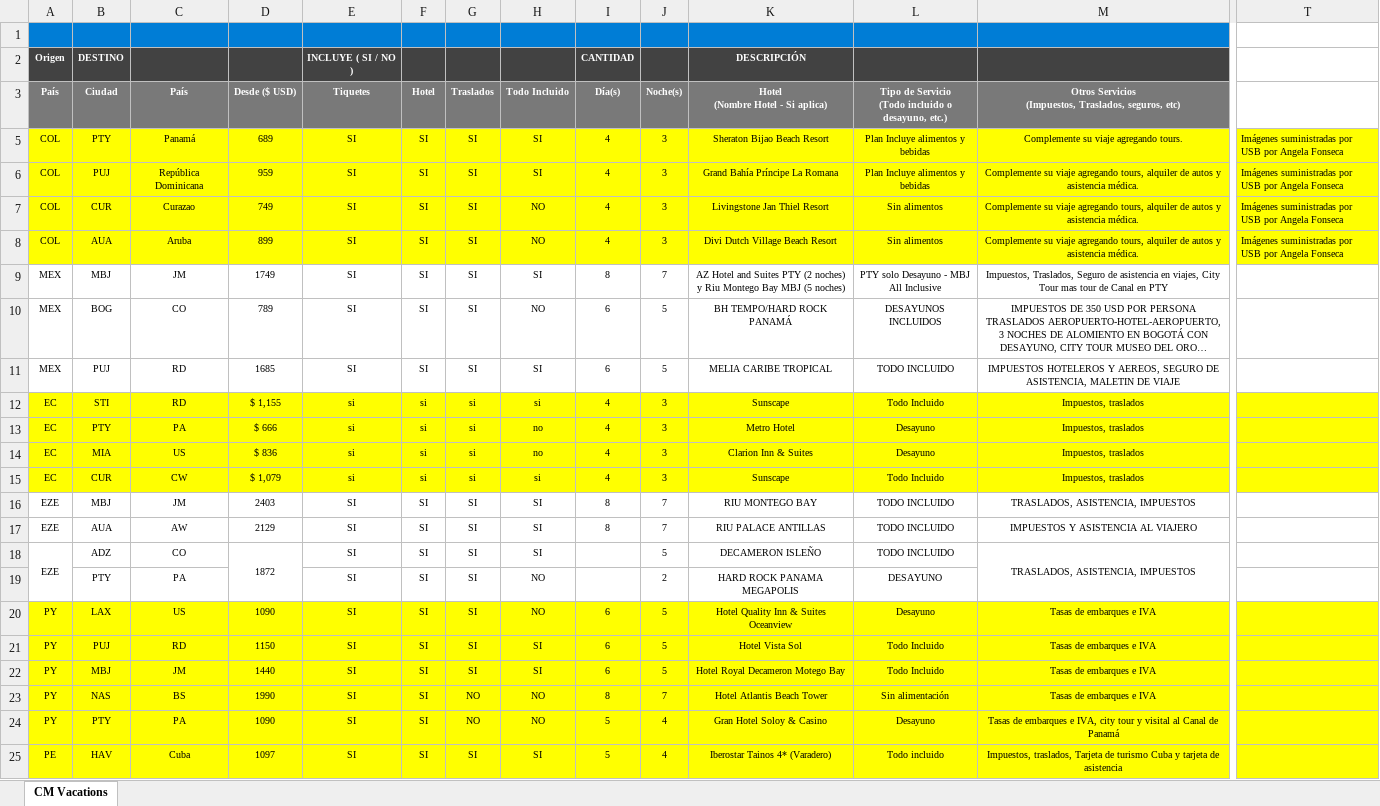
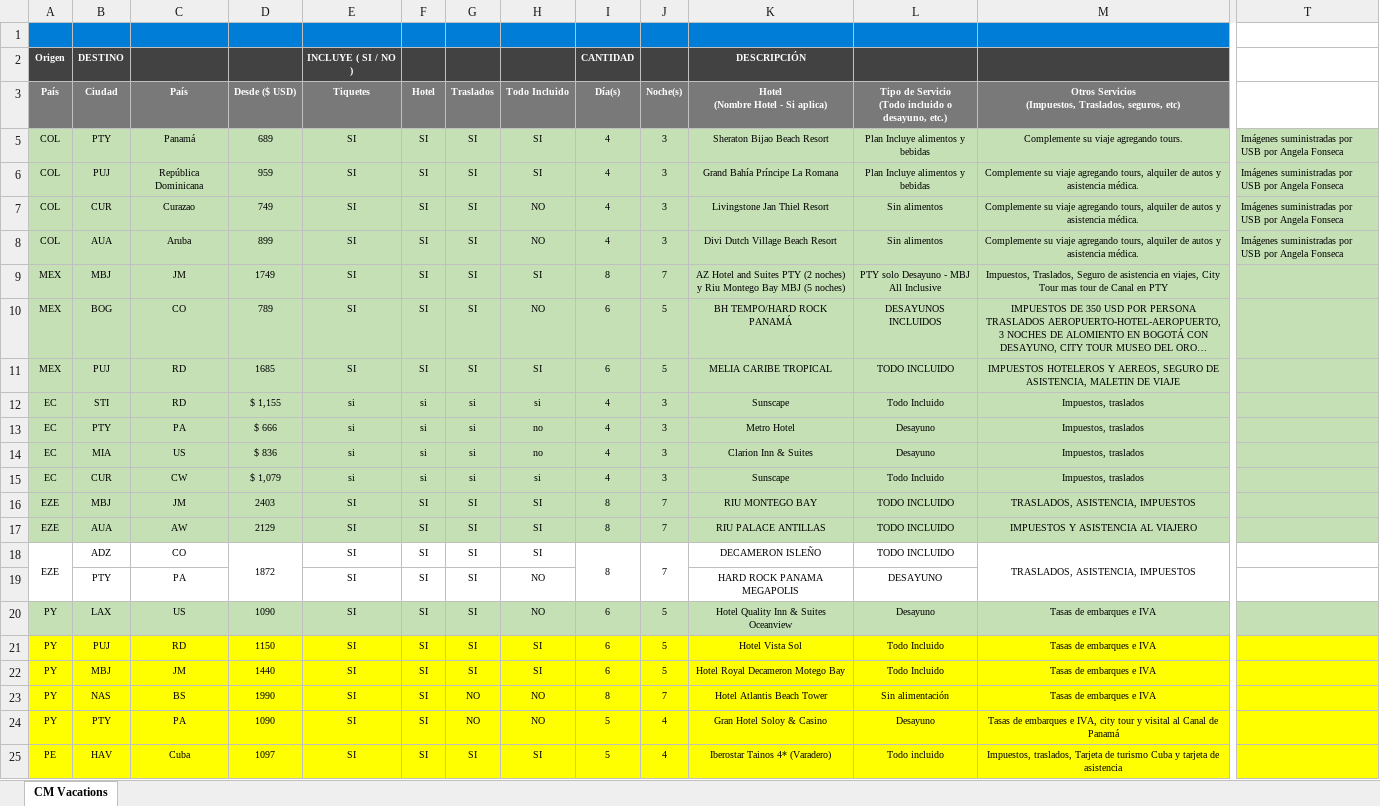
Before and after one commit to contenidoWebCopaAir/contenido, an Excel workbook: desarrollo/copa-vacations/Paquetes para la WEB Diciembre.xlsx, sheet CM Vacations, drawn as a sheet; only a part is shown, gaps mark what is left out; long unchanged cells end in …; values as stored, in another font and other column widths than the file's, no borders; the diff covers the shown part only; the diff names each change by its address in the sheet, - before the commit and + after, or states it on an @@ line.

Commit message:
Se crearon las páginas de todos los paquetes | se crearon los contenidos para la sección de servicios de algunos paquetes en desarrollo. Queda pendiente ejecutar el proceso de minificación

```diff
--- a/desarrollo/copa-vacations/Paquetes para la WEB Diciembre.xlsx (sheet CM Vacations)
+++ b/desarrollo/copa-vacations/Paquetes para la WEB Diciembre.xlsx (sheet CM Vacations)
-A5:M8 fill: #FFFF00
+A5:M8 fill: #C5E0B4
-T5:T8 fill: #FFFF00
+T5:T8 fill: #C5E0B4
-A9:T11 fill: none
+A9:T11 fill: #C5E0B4
-A12:T13 fill: #FFFF00
+A12:T13 fill: #C5E0B4
-A14:M15 fill: #FFFF00
+A14:M15 fill: #C5E0B4
-T14:T15 fill: #FFFF00
+T14:T15 fill: #C5E0B4
-A16:T17 fill: none
+A16:T17 fill: #C5E0B4
-I18: (empty)
+I18: 8
+I18:I19 merged
-J18: 5
+J18: 7
+J18:J19 merged
-J19: 2
+J19: (empty)
-A20:T20 fill: #FFFF00
+A20:T20 fill: #C5E0B4
```
Also changed, not shown: cell formats elsewhere in this sheet, 49 other files.
